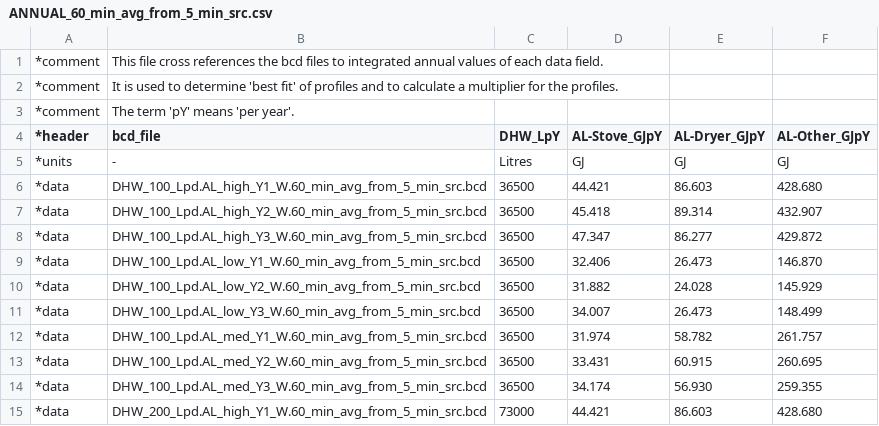
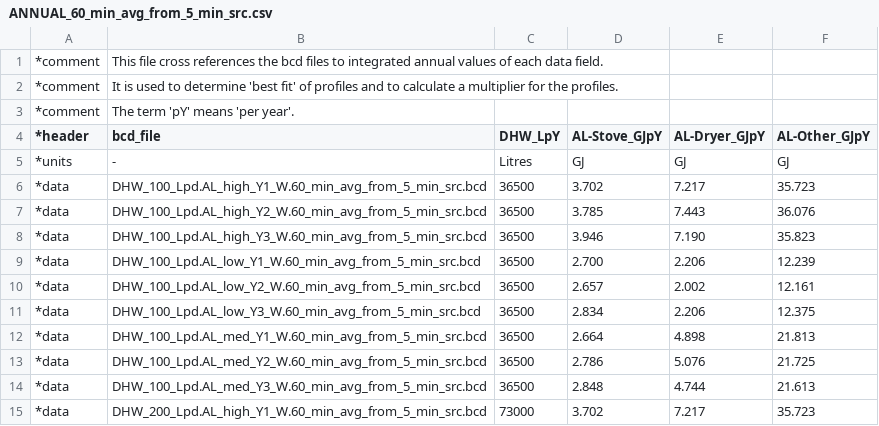
Before and after one commit to danegeorge/CHREM, a CSV file: bcd/ANNUAL_60_min_avg_from_5_min_src.csv, drawn as a sheet; only a part is shown; the diff covers the shown part only.

Commit message:
This commit updates the script to correct an error that resulted in extra large ANNUAL consumption. The values now appear appropriate.
The bcd files will be verified further, but it is believed that they now correctly represent the profiles and profile components (e.g. dryer, stove, other) supplied to us by the NRC.

The next step is to incorporate these into the house generator, and then into ESP-r.



Former-commit-id: 76ee7583ecf95ff03e2b2af4c14d1ccbdf8d3fb0

```diff
--- a/bcd/ANNUAL_60_min_avg_from_5_min_src.csv
+++ b/bcd/ANNUAL_60_min_avg_from_5_min_src.csv
@@ -5,11 +5,11 @@
 *units,-,Litres,GJ,GJ,GJ
-*data,DHW_100_Lpd.AL_high_Y1_W.60_min_avg_from_5_min_src.bcd,36500,44.421,86.603,428.680
-*data,DHW_100_Lpd.AL_high_Y2_W.60_min_avg_from_5_min_src.bcd,36500,45.418,89.314,432.907
-*data,DHW_100_Lpd.AL_high_Y3_W.60_min_avg_from_5_min_src.bcd,36500,47.347,86.277,429.872
-*data,DHW_100_Lpd.AL_low_Y1_W.60_min_avg_from_5_min_src.bcd,36500,32.406,26.473,146.870
-*data,DHW_100_Lpd.AL_low_Y2_W.60_min_avg_from_5_min_src.bcd,36500,31.882,24.028,145.929
-*data,DHW_100_Lpd.AL_low_Y3_W.60_min_avg_from_5_min_src.bcd,36500,34.007,26.473,148.499
-*data,DHW_100_Lpd.AL_med_Y1_W.60_min_avg_from_5_min_src.bcd,36500,31.974,58.782,261.757
-*data,DHW_100_Lpd.AL_med_Y2_W.60_min_avg_from_5_min_src.bcd,36500,33.431,60.915,260.695
-*data,DHW_100_Lpd.AL_med_Y3_W.60_min_avg_from_5_min_src.bcd,36500,34.174,56.930,259.355
-*data,DHW_200_Lpd.AL_high_Y1_W.60_min_avg_from_5_min_src.bcd,73000,44.421,86.603,428.680
+*data,DHW_100_Lpd.AL_high_Y1_W.60_min_avg_from_5_min_src.bcd,36500,3.702,7.217,35.723
+*data,DHW_100_Lpd.AL_high_Y2_W.60_min_avg_from_5_min_src.bcd,36500,3.785,7.443,36.076
+*data,DHW_100_Lpd.AL_high_Y3_W.60_min_avg_from_5_min_src.bcd,36500,3.946,7.190,35.823
+*data,DHW_100_Lpd.AL_low_Y1_W.60_min_avg_from_5_min_src.bcd,36500,2.700,2.206,12.239
+*data,DHW_100_Lpd.AL_low_Y2_W.60_min_avg_from_5_min_src.bcd,36500,2.657,2.002,12.161
+*data,DHW_100_Lpd.AL_low_Y3_W.60_min_avg_from_5_min_src.bcd,36500,2.834,2.206,12.375
+*data,DHW_100_Lpd.AL_med_Y1_W.60_min_avg_from_5_min_src.bcd,36500,2.664,4.898,21.813
+*data,DHW_100_Lpd.AL_med_Y2_W.60_min_avg_from_5_min_src.bcd,36500,2.786,5.076,21.725
+*data,DHW_100_Lpd.AL_med_Y3_W.60_min_avg_from_5_min_src.bcd,36500,2.848,4.744,21.613
+*data,DHW_200_Lpd.AL_high_Y1_W.60_min_avg_from_5_min_src.bcd,73000,3.702,7.217,35.723
```
Also changed, not shown: 51 edited cells elsewhere in this file, 1 other file.
